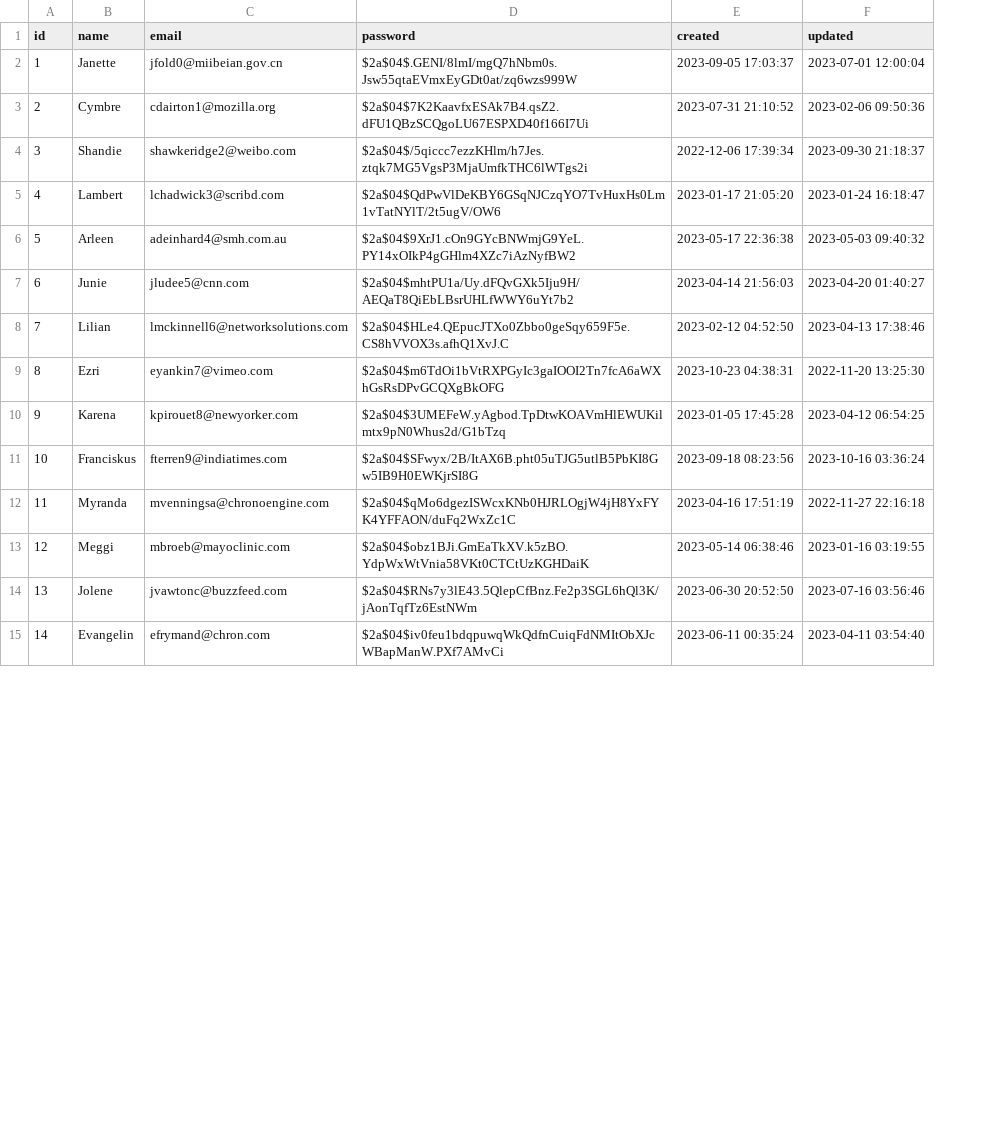
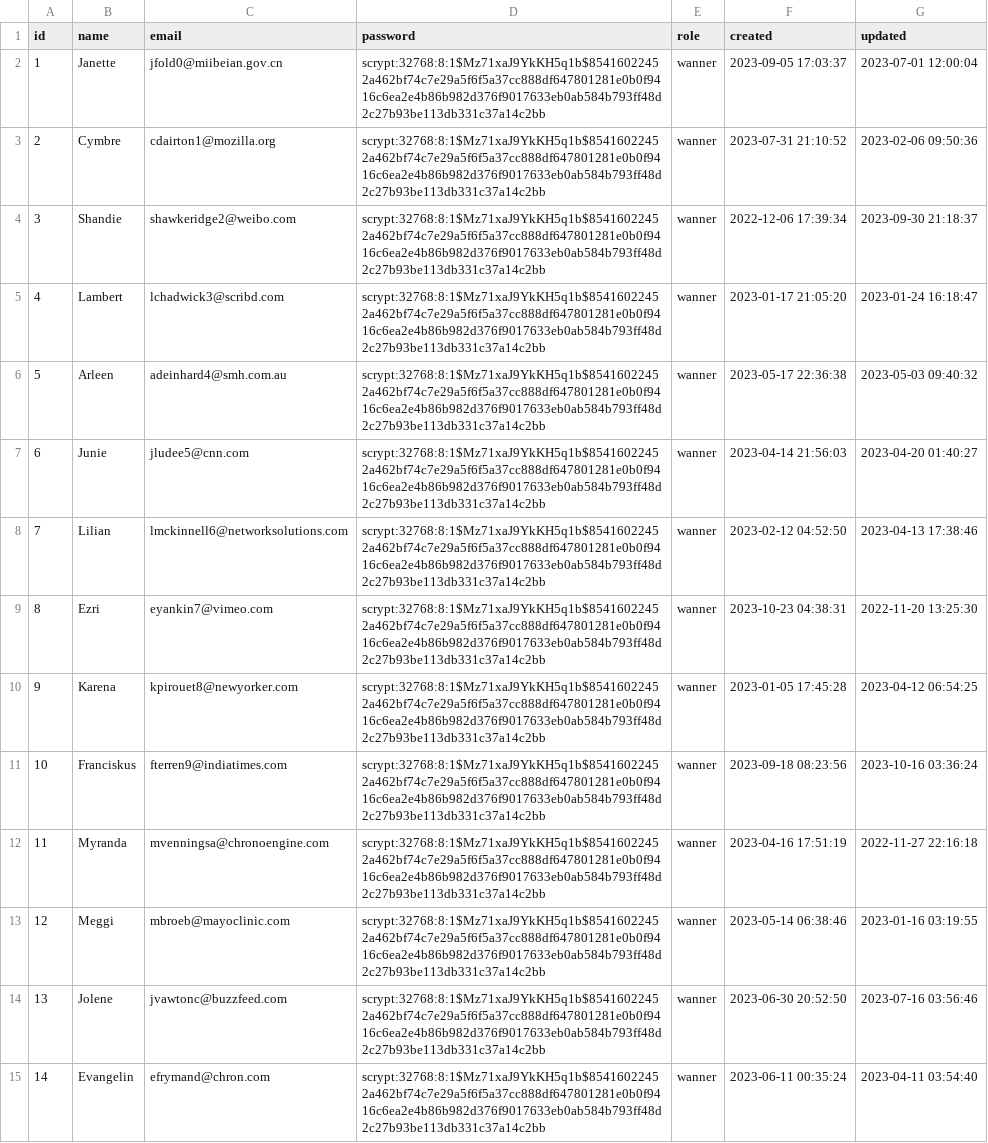
Before and after one commit to Nocturnete/M12PRO1, a CSV file: users.csv, drawn as a sheet; only a part is shown; the diff covers the shown part only; the diff names each change by its address in the sheet, - before the commit and + after, or states it on an @@ line.

```diff
--- a/users.csv
+++ b/users.csv
+column E (role), rows 2-15: all wanner
-D2 (password): $2a$04$.GENI/8lmI/mgQ7hNbm0s.Jsw55qtaEVmxEyGDt0at/zq6wzs999W
+D2 (password): scrypt:32768:8:1$Mz71xaJ9YkKH5q1b$85416022452a462bf74c7e29a5f6f5a37cc888df647801281e0b0f9416c6ea2e4b86b982d376f9017633eb0ab584b793ff48d2c27b93be113db331c37a14c2bb
-D3 (password): $2a$04$7K2KaavfxESAk7B4.qsZ2.dFU1QBzSCQgoLU67ESPXD40f166I7Ui
+D3 (password): scrypt:32768:8:1$Mz71xaJ9YkKH5q1b$85416022452a462bf74c7e29a5f6f5a37cc888df647801281e0b0f9416c6ea2e4b86b982d376f9017633eb0ab584b793ff48d2c27b93be113db331c37a14c2bb
-D4 (password): $2a$04$/5qiccc7ezzKHlm/h7Jes.ztqk7MG5VgsP3MjaUmfkTHC6lWTgs2i
+D4 (password): scrypt:32768:8:1$Mz71xaJ9YkKH5q1b$85416022452a462bf74c7e29a5f6f5a37cc888df647801281e0b0f9416c6ea2e4b86b982d376f9017633eb0ab584b793ff48d2c27b93be113db331c37a14c2bb
-D5 (password): $2a$04$QdPwVlDeKBY6GSqNJCzqYO7TvHuxHs0Lm1vTatNYlT/2t5ugV/OW6
+D5 (password): scrypt:32768:8:1$Mz71xaJ9YkKH5q1b$85416022452a462bf74c7e29a5f6f5a37cc888df647801281e0b0f9416c6ea2e4b86b982d376f9017633eb0ab584b793ff48d2c27b93be113db331c37a14c2bb
-D6 (password): $2a$04$9XrJ1.cOn9GYcBNWmjG9YeL.PY14xOIkP4gGHlm4XZc7iAzNyfBW2
+D6 (password): scrypt:32768:8:1$Mz71xaJ9YkKH5q1b$85416022452a462bf74c7e29a5f6f5a37cc888df647801281e0b0f9416c6ea2e4b86b982d376f9017633eb0ab584b793ff48d2c27b93be113db331c37a14c2bb
-D7 (password): $2a$04$mhtPU1a/Uy.dFQvGXk5Iju9H/AEQaT8QiEbLBsrUHLfWWY6uYt7b2
+D7 (password): scrypt:32768:8:1$Mz71xaJ9YkKH5q1b$85416022452a462bf74c7e29a5f6f5a37cc888df647801281e0b0f9416c6ea2e4b86b982d376f9017633eb0ab584b793ff48d2c27b93be113db331c37a14c2bb
-D8 (password): $2a$04$HLe4.QEpucJTXo0Zbbo0geSqy659F5e.CS8hVVOX3s.afhQ1XvJ.C
+D8 (password): scrypt:32768:8:1$Mz71xaJ9YkKH5q1b$85416022452a462bf74c7e29a5f6f5a37cc888df647801281e0b0f9416c6ea2e4b86b982d376f9017633eb0ab584b793ff48d2c27b93be113db331c37a14c2bb
-D9 (password): $2a$04$m6TdOi1bVtRXPGyIc3gaIOOI2Tn7fcA6aWXhGsRsDPvGCQXgBkOFG
+D9 (password): scrypt:32768:8:1$Mz71xaJ9YkKH5q1b$85416022452a462bf74c7e29a5f6f5a37cc888df647801281e0b0f9416c6ea2e4b86b982d376f9017633eb0ab584b793ff48d2c27b93be113db331c37a14c2bb
-D10 (password): $2a$04$3UMEFeW.yAgbod.TpDtwKOAVmHlEWUKilmtx9pN0Whus2d/G1bTzq
+D10 (password): scrypt:32768:8:1$Mz71xaJ9YkKH5q1b$85416022452a462bf74c7e29a5f6f5a37cc888df647801281e0b0f9416c6ea2e4b86b982d376f9017633eb0ab584b793ff48d2c27b93be113db331c37a14c2bb
-D11 (password): $2a$04$SFwyx/2B/ItAX6B.pht05uTJG5utlB5PbKI8Gw5IB9H0EWKjrSI8G
+D11 (password): scrypt:32768:8:1$Mz71xaJ9YkKH5q1b$85416022452a462bf74c7e29a5f6f5a37cc888df647801281e0b0f9416c6ea2e4b86b982d376f9017633eb0ab584b793ff48d2c27b93be113db331c37a14c2bb
-D12 (password): $2a$04$qMo6dgezISWcxKNb0HJRLOgjW4jH8YxFYK4YFFAON/duFq2WxZc1C
+D12 (password): scrypt:32768:8:1$Mz71xaJ9YkKH5q1b$85416022452a462bf74c7e29a5f6f5a37cc888df647801281e0b0f9416c6ea2e4b86b982d376f9017633eb0ab584b793ff48d2c27b93be113db331c37a14c2bb
-D13 (password): $2a$04$obz1BJi.GmEaTkXV.k5zBO.YdpWxWtVnia58VKt0CTCtUzKGHDaiK
+D13 (password): scrypt:32768:8:1$Mz71xaJ9YkKH5q1b$85416022452a462bf74c7e29a5f6f5a37cc888df647801281e0b0f9416c6ea2e4b86b982d376f9017633eb0ab584b793ff48d2c27b93be113db331c37a14c2bb
-D14 (password): $2a$04$RNs7y3lE43.5QlepCfBnz.Fe2p3SGL6hQl3K/jAonTqfTz6EstNWm
+D14 (password): scrypt:32768:8:1$Mz71xaJ9YkKH5q1b$85416022452a462bf74c7e29a5f6f5a37cc888df647801281e0b0f9416c6ea2e4b86b982d376f9017633eb0ab584b793ff48d2c27b93be113db331c37a14c2bb
-D15 (password): $2a$04$iv0feu1bdqpuwqWkQdfnCuiqFdNMItObXJcWBapManW.PXf7AMvCi
+D15 (password): scrypt:32768:8:1$Mz71xaJ9YkKH5q1b$85416022452a462bf74c7e29a5f6f5a37cc888df647801281e0b0f9416c6ea2e4b86b982d376f9017633eb0ab584b793ff48d2c27b93be113db331c37a14c2bb
```
Also changed, not shown: 2 added rows and 37 edited cells elsewhere in this file, products.csv, 5 other files.
